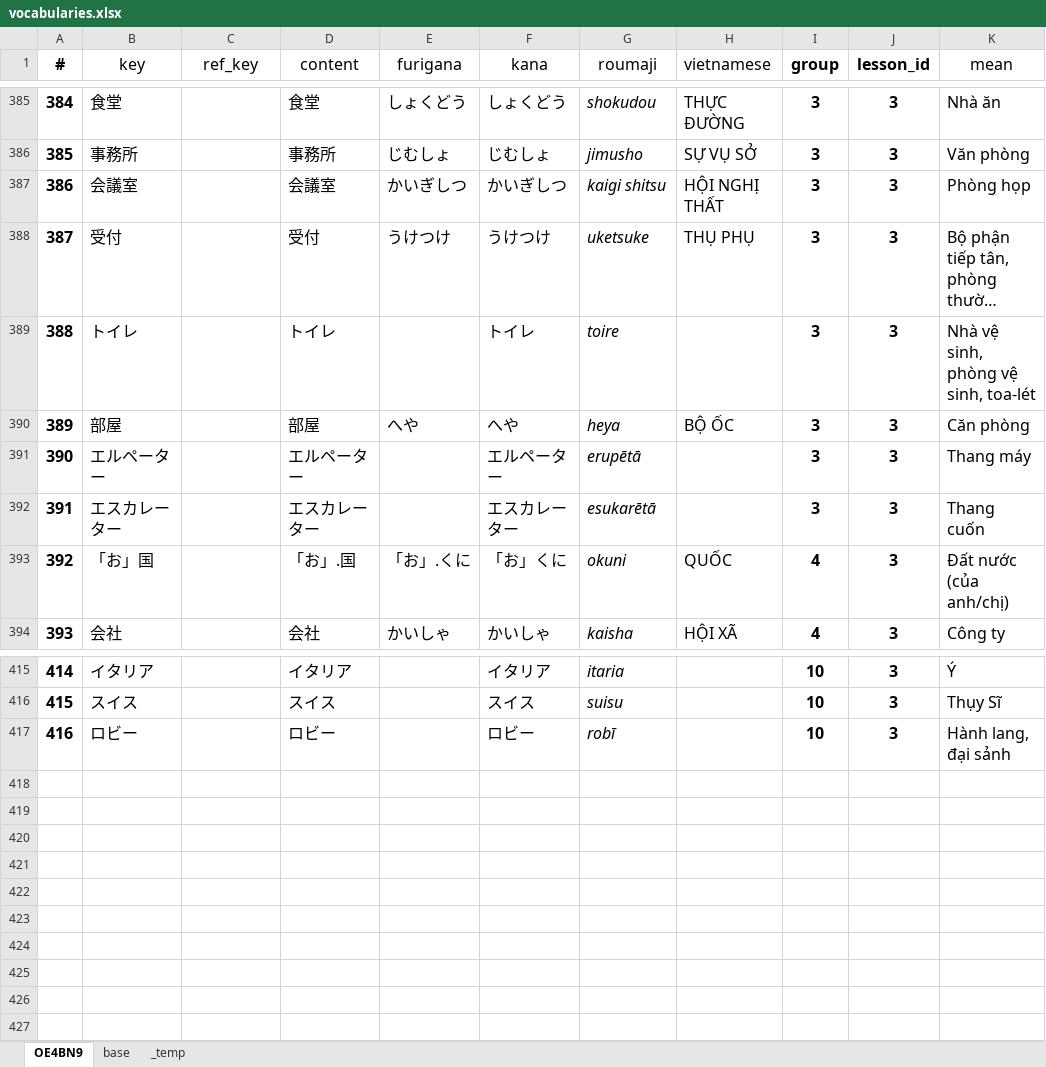
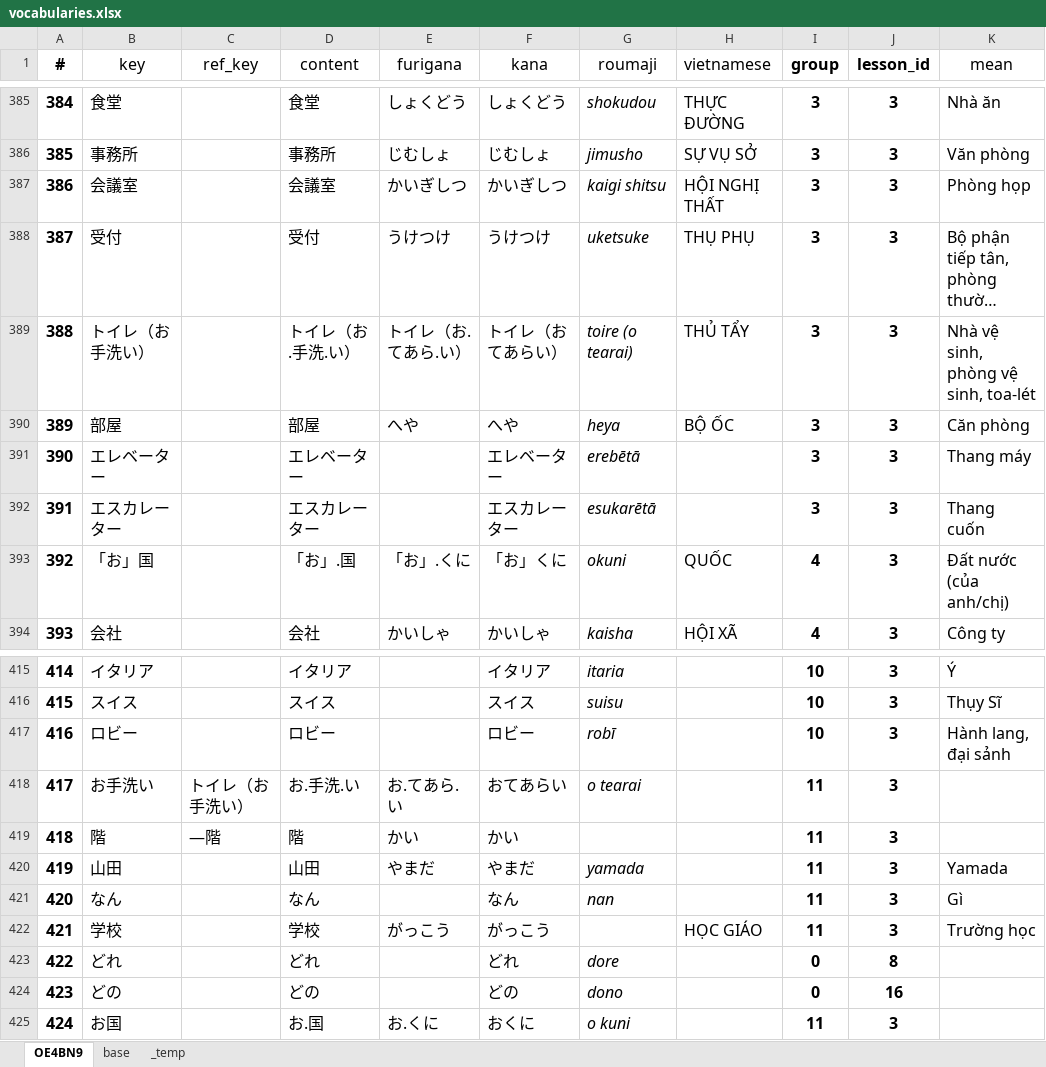
Before and after one commit to chuannhuvikhuan/mnn, an Excel workbook: vocabularies.xlsx, sheet OE4BN9, drawn as a sheet; only a part is shown, gaps mark what is left out; long unchanged cells end in …; values as stored, in another font and other column widths than the file's, no borders; table styles not drawn; removed rows and columns are numbered as before the commit, all else as after; the diff names each change by its address in the sheet, - before the commit and + after, or states it on an @@ line.

```diff
--- a/vocabularies.xlsx (sheet OE4BN9)
+++ b/vocabularies.xlsx (sheet OE4BN9)
-row 389: 388 | トイレ |  | トイレ |  | トイレ | toire |  | 3 | 3 | Nhà vệ sinh, phòng vệ sinh, toa-lét
+row 389: 388 | トイレ（お手洗い） |  | トイレ（お.手洗.い） | トイレ（お.てあら.い） | トイレ（おてあらい） | toire (o tearai) | THỦ TẨY | 3 | 3 | Nhà vệ sinh, phòng vệ sinh, toa-lét
-B391 (key): エルペーター
+B391 (key): エレベーター
-D391 (content): エルペーター
+D391 (content): エレベーター
-F391 (kana): エルペーター
+F391 (kana): エレベーター
-G391 (roumaji): erupētā
+G391 (roumaji): erebētā
+row 418: 417 | お手洗い | トイレ（お手洗い） | お.手洗.い | お.てあら.い | おてあらい | o tearai |  | 11 | 3
+row 419: 418 | 階 | —階 | 階 | かい | かい |  |  | 11 | 3
+row 420: 419 | 山田 |  | 山田 | やまだ | やまだ | yamada |  | 11 | 3 | Yamada
+row 421: 420 | なん |  | なん |  | なん | nan |  | 11 | 3 | Gì
+row 422: 421 | 学校 |  | 学校 | がっこう | がっこう |  | HỌC GIÁO | 11 | 3 | Trường học
+row 423: 422 | どれ |  | どれ |  | どれ | dore |  | 0 | 8
+row 424: 423 | どの |  | どの |  | どの | dono |  | 0 | 16
+row 425: 424 | お国 |  | お.国 | お.くに | おくに | o kuni |  | 11 | 3
```
Also changed, not shown: 12 other files.
